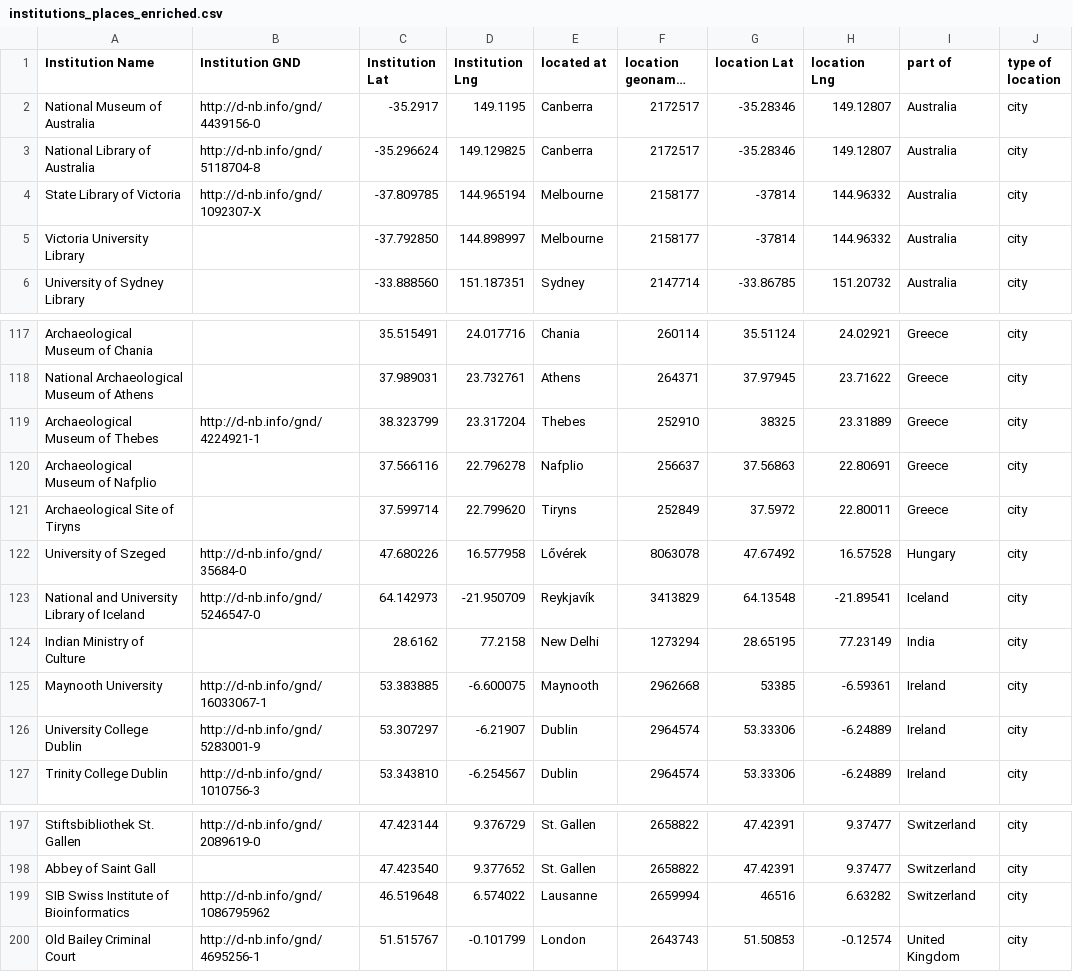
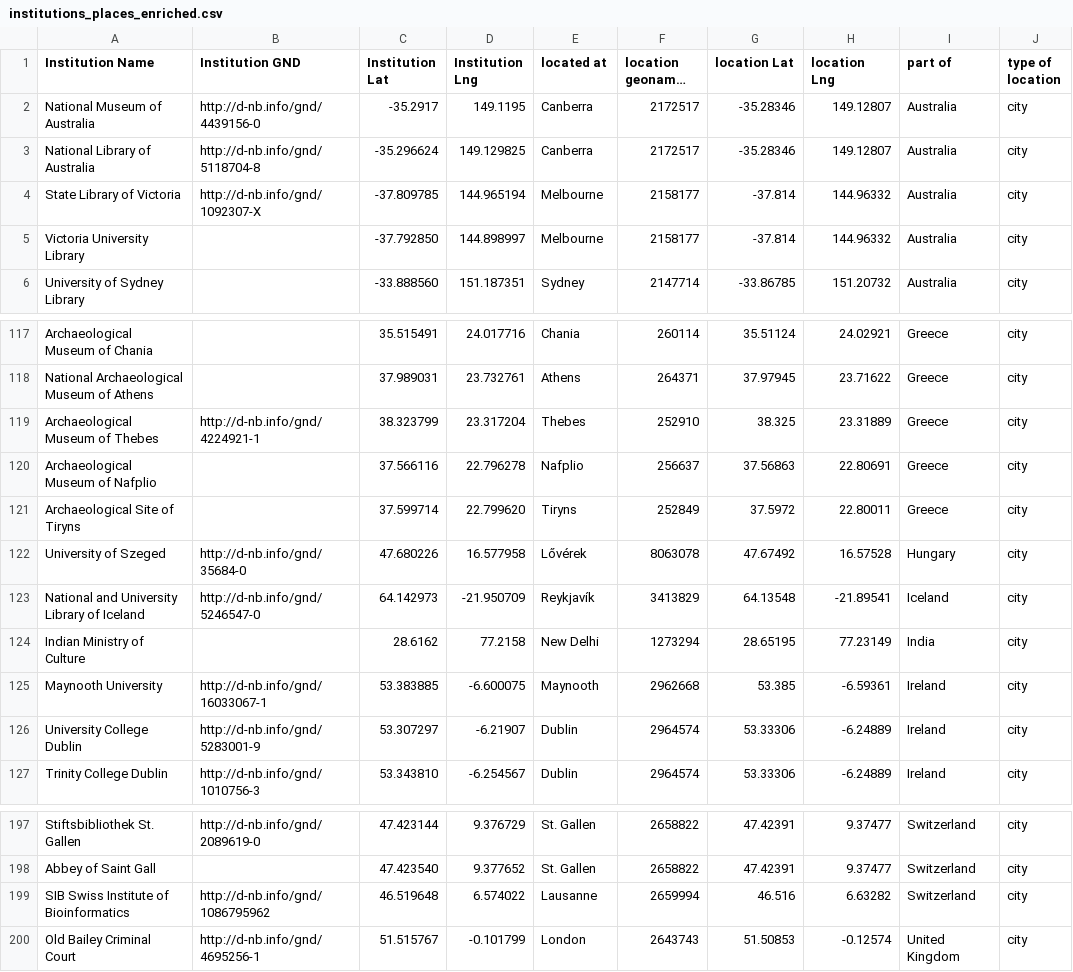
Before and after one commit to gfranzini/digEds_cat, a CSV file: institutions_places_enriched.csv, drawn as a sheet; only a part is shown, gaps mark what is left out; long unchanged cells end in …; the diff names each change by its address in the sheet, - before the commit and + after, or states it on an @@ line.

Commit message:
Fixed further coordinates
They had been introduced erroneously by commit
c3a61832d114428e1630ebde4bf0dbd2036b8aa1.

```diff
--- a/institutions_places_enriched.csv
+++ b/institutions_places_enriched.csv
-G4:G5 (location Lat): -37814
+G4:G5 (location Lat): -37.814
-G119 (location Lat): 38325
+G119 (location Lat): 38.325
-G125 (location Lat): 53385
+G125 (location Lat): 53.385
-G199 (location Lat): 46516
+G199 (location Lat): 46.516
```
